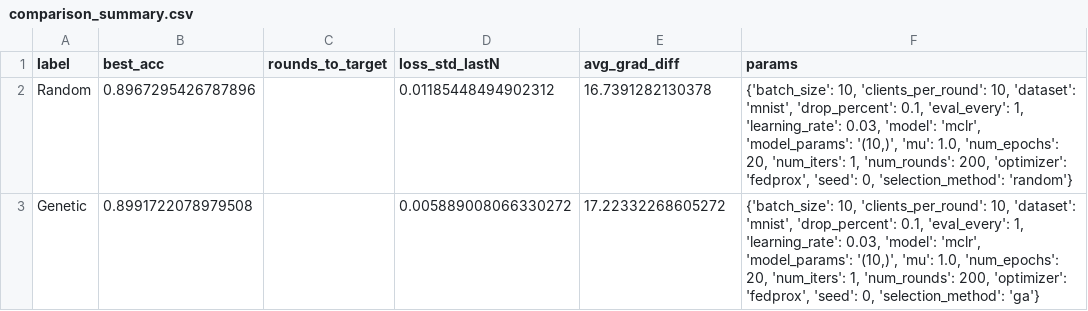
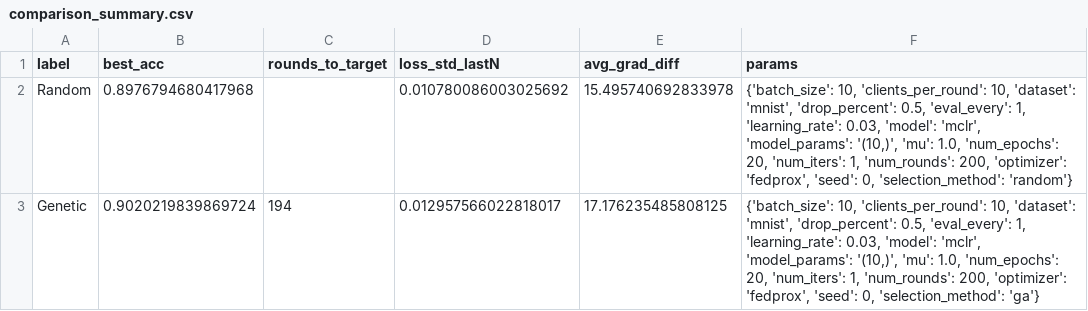
Before and after one commit to Blacknahil/Federated-Learning-with-meta-heuristic-algorithms, a CSV file: fedprox-baseline/comparisons/genetic/comparison_summary.csv, drawn as a sheet.

```diff
--- a/fedprox-baseline/comparisons/genetic/comparison_summary.csv
+++ b/fedprox-baseline/comparisons/genetic/comparison_summary.csv
@@ -1,3 +1,3 @@
 label,best_acc,rounds_to_target,loss_std_lastN,avg_grad_diff,params
-Random,0.8967295426787896,,0.01185448494902312,16.7391282130378,"{'batch_size': 10, 'clients_per_round': 10, 'dataset': 'mnist', 'drop_percent': 0.1, 'eval_every': 1, 'learning_rate': 0.03, 'model': 'mclr', 'model_params': '(10,)', 'mu': 1.0, 'num_epochs': 20, 'num_iters': 1, 'num_rounds': 200, 'optimizer': 'fedprox', 'seed': 0, 'selection_method': 'random'}"
-Genetic,0.8991722078979508,,0.005889008066330272,17.22332268605272,"{'batch_size': 10, 'clients_per_round': 10, 'dataset': 'mnist', 'drop_percent': 0.1, 'eval_every': 1, 'learning_rate': 0.03, 'model': 'mclr', 'model_params': '(10,)', 'mu': 1.0, 'num_epochs': 20, 'num_iters': 1, 'num_rounds': 200, 'optimizer': 'fedprox', 'seed': 0, 'selection_method': 'ga'}"
+Random,0.8976794680417968,,0.010780086003025692,15.495740692833978,"{'batch_size': 10, 'clients_per_round': 10, 'dataset': 'mnist', 'drop_percent': 0.5, 'eval_every': 1, 'learning_rate': 0.03, 'model': 'mclr', 'model_params': '(10,)', 'mu': 1.0, 'num_epochs': 20, 'num_iters': 1, 'num_rounds': 200, 'optimizer': 'fedprox', 'seed': 0, 'selection_method': 'random'}"
+Genetic,0.9020219839869724,194,0.012957566022818017,17.176235485808125,"{'batch_size': 10, 'clients_per_round': 10, 'dataset': 'mnist', 'drop_percent': 0.5, 'eval_every': 1, 'learning_rate': 0.03, 'model': 'mclr', 'model_params': '(10,)', 'mu': 1.0, 'num_epochs': 20, 'num_iters': 1, 'num_rounds': 200, 'optimizer': 'fedprox', 'seed': 0, 'selection_method': 'ga'}"
```
Also changed, not shown: 33 other files.
